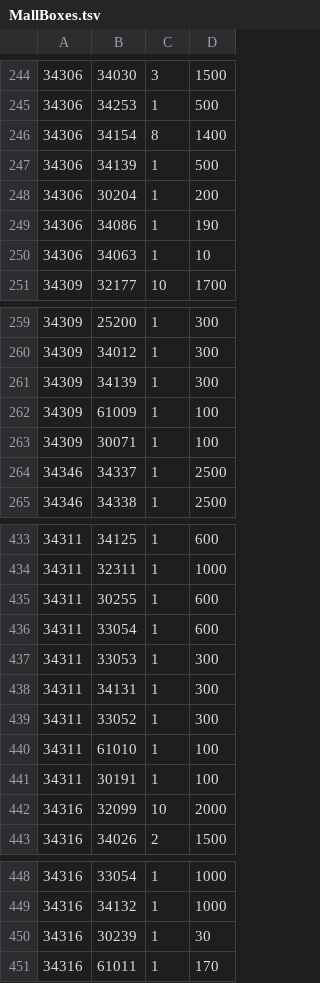
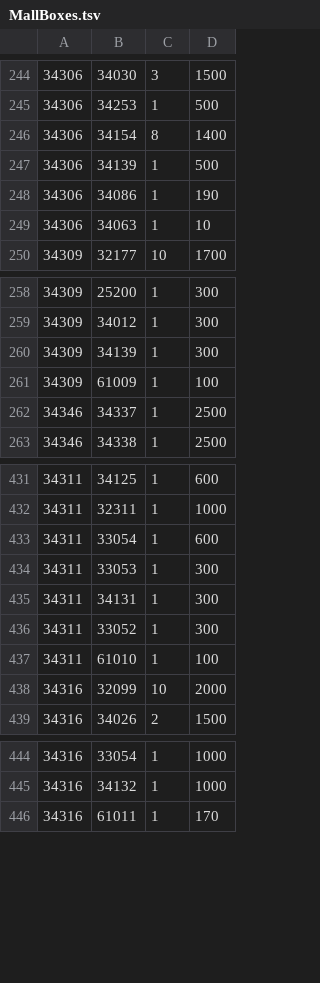
Before and after one commit to SefusJack/north-island-server, a TSV file: src/NorthIsland.Server/Data/MallBoxes.tsv, drawn as a sheet; only a part is shown, gaps mark what is left out; the diff covers the shown part only; the diff names each change by its address in the sheet, - before the commit and + after, or states it on an @@ line.

```diff
--- a/src/NorthIsland.Server/Data/MallBoxes.tsv
+++ b/src/NorthIsland.Server/Data/MallBoxes.tsv
-row 248: 34306 | 30204 | 1 | 200
-row 263: 34309 | 30071 | 1 | 100
-row 435: 34311 | 30255 | 1 | 600
-row 441: 34311 | 30191 | 1 | 100
-row 450: 34316 | 30239 | 1 | 30
```
Also changed, not shown: 1 removed row elsewhere in this file, src/NorthIsland.Server/Data/BoxGuesses.tsv, src/NorthIsland.Server/Data/GiftCards.tsv, 4 other files.
